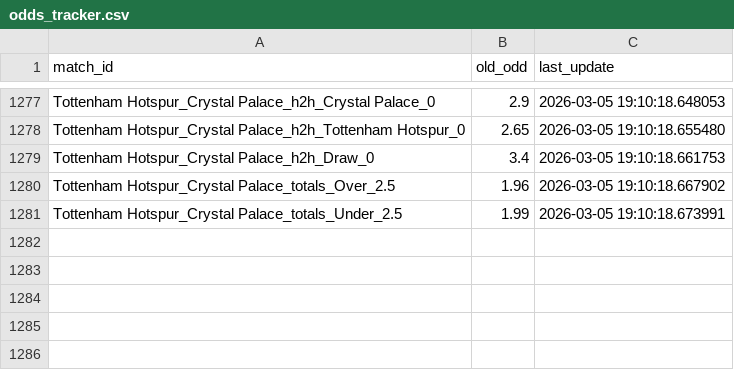
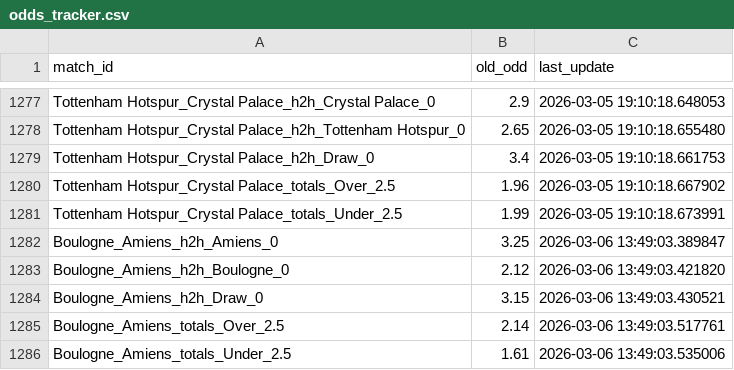
Before and after one commit to pnstung-ui/Vebo_idol, a CSV file: odds_tracker.csv, drawn as a sheet; only a part is shown, gaps mark what is left out.

Commit message:
Shark update [skip ci]

```diff
--- a/odds_tracker.csv
+++ b/odds_tracker.csv
@@ -1281 +1281,6 @@ Tottenham Hotspur_Crystal Palace_totals_Over_2.5,1.96,2026-03-05 19:10:18.667902
 Tottenham Hotspur_Crystal Palace_totals_Under_2.5,1.99,2026-03-05 19:10:18.673991
+Boulogne_Amiens_h2h_Amiens_0,3.25,2026-03-06 13:49:03.389847
+Boulogne_Amiens_h2h_Boulogne_0,2.12,2026-03-06 13:49:03.421820
+Boulogne_Amiens_h2h_Draw_0,3.15,2026-03-06 13:49:03.430521
+Boulogne_Amiens_totals_Over_2.5,2.14,2026-03-06 13:49:03.517761
+Boulogne_Amiens_totals_Under_2.5,1.61,2026-03-06 13:49:03.535006
```
